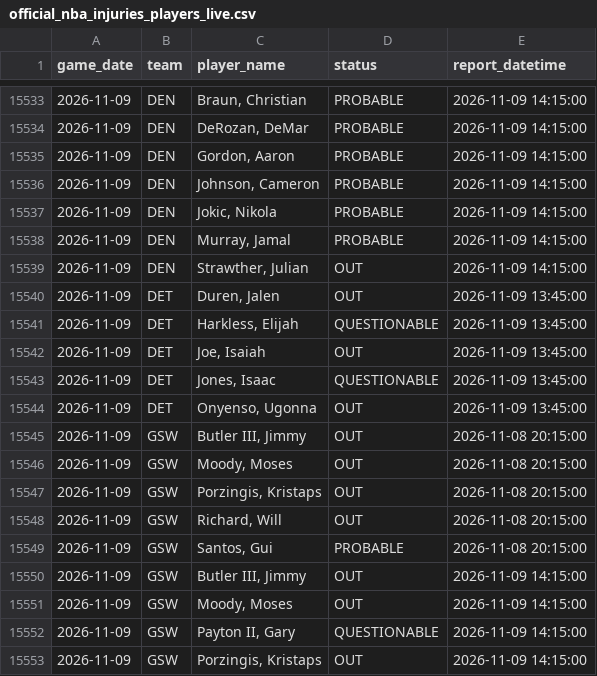
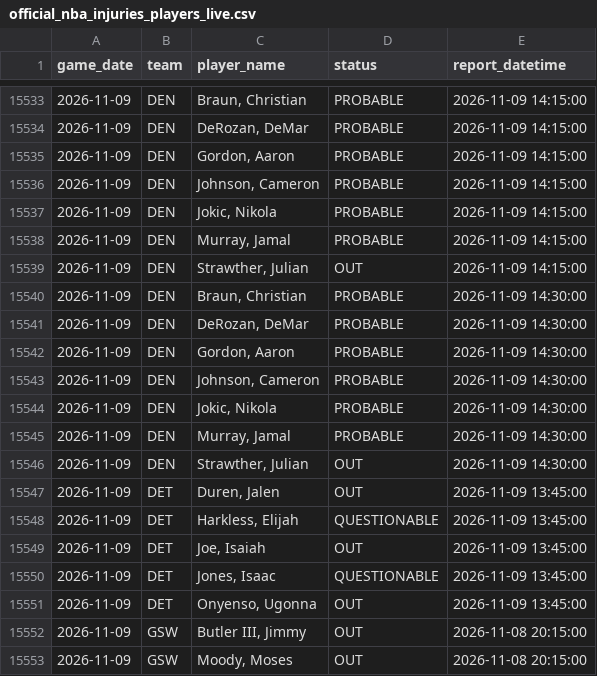
Before and after one commit to brianbzeng/nbamodel, a CSV file: data/raw/official_nba_injuries_players_live.csv, drawn as a sheet; only a part is shown, gaps mark what is left out; the shorter side is filled out with more unchanged rows.

```diff
--- a/data/raw/official_nba_injuries_players_live.csv
+++ b/data/raw/official_nba_injuries_players_live.csv
@@ -15539,2 +15539,9 @@ game_date,team,player_name,status,report_datetime
 2026-11-09,DEN,"Strawther, Julian",OUT,2026-11-09 14:15:00
+2026-11-09,DEN,"Braun, Christian",PROBABLE,2026-11-09 14:30:00
+2026-11-09,DEN,"DeRozan, DeMar",PROBABLE,2026-11-09 14:30:00
+2026-11-09,DEN,"Gordon, Aaron",PROBABLE,2026-11-09 14:30:00
+2026-11-09,DEN,"Johnson, Cameron",PROBABLE,2026-11-09 14:30:00
+2026-11-09,DEN,"Jokic, Nikola",PROBABLE,2026-11-09 14:30:00
+2026-11-09,DEN,"Murray, Jamal",PROBABLE,2026-11-09 14:30:00
+2026-11-09,DEN,"Strawther, Julian",OUT,2026-11-09 14:30:00
 2026-11-09,DET,"Duren, Jalen",OUT,2026-11-09 13:45:00
```
Also changed, not shown: data/raw/nba_daily_predictions.csv, data/raw/official_nba_injuries_by_team_live.csv.
